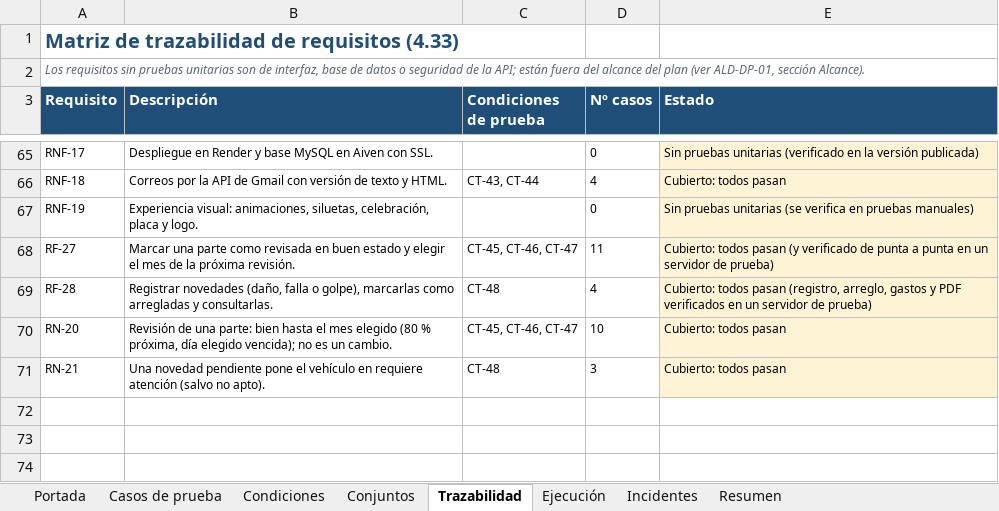
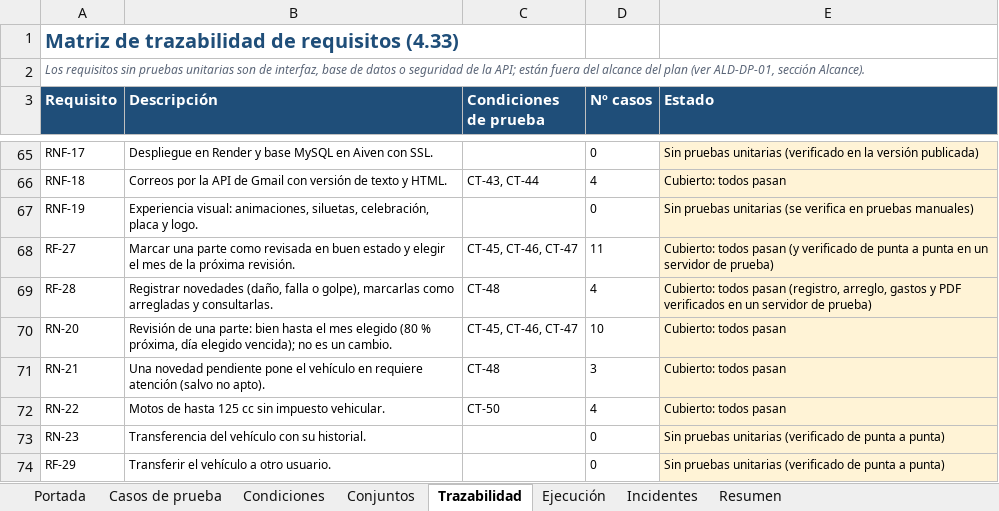
Before and after one commit to santiagohigueraorj12-dev/AlDia_PY, an Excel workbook: docs/pruebas/AlDia_Especificacion_Casos_de_Prueba.xlsx, sheet Trazabilidad, drawn as a sheet; only a part is shown, gaps mark what is left out; values as stored, in another font and other column widths than the file's, no borders; the diff names each change by its address in the sheet, - before the commit and + after, or states it on an @@ line.

Commit message:
Lógica de negocio revisada (tipo de moto y cilindraje, motos de hasta 125 cc sin impuesto, placa según el tipo, km según las lecturas, tope y fecha sugerida al renovar, daño que no deja usar el vehículo, transferencia de vehículos), más azul del logo y documentos al día

```diff
--- a/docs/pruebas/AlDia_Especificacion_Casos_de_Prueba.xlsx (sheet Trazabilidad)
+++ b/docs/pruebas/AlDia_Especificacion_Casos_de_Prueba.xlsx (sheet Trazabilidad)
+row 72: RN-22 | Motos de hasta 125 cc sin impuesto vehicular. | CT-50 | 4 | Cubierto: todos pasan
+row 73: RN-23 | Transferencia del vehículo con su historial. |  | 0 | Sin pruebas unitarias (verificado de punta a punta)
+row 74: RF-29 | Transferir el vehículo a otro usuario. |  | 0 | Sin pruebas unitarias (verificado de punta a punta)
```
Also changed, not shown: sheet Casos de prueba, sheet Condiciones, sheet Resumen, sheet Conjuntos, sheet Portada, sheet Ejecución, 43 other files.
